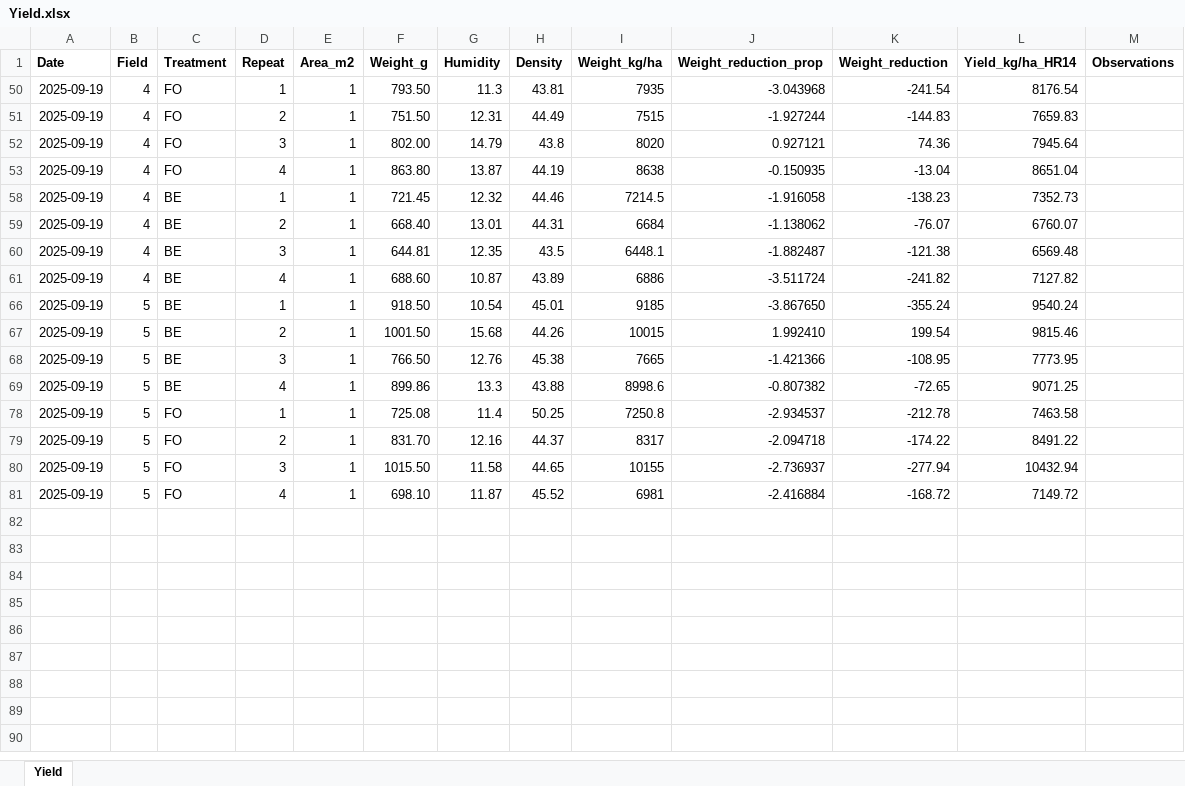
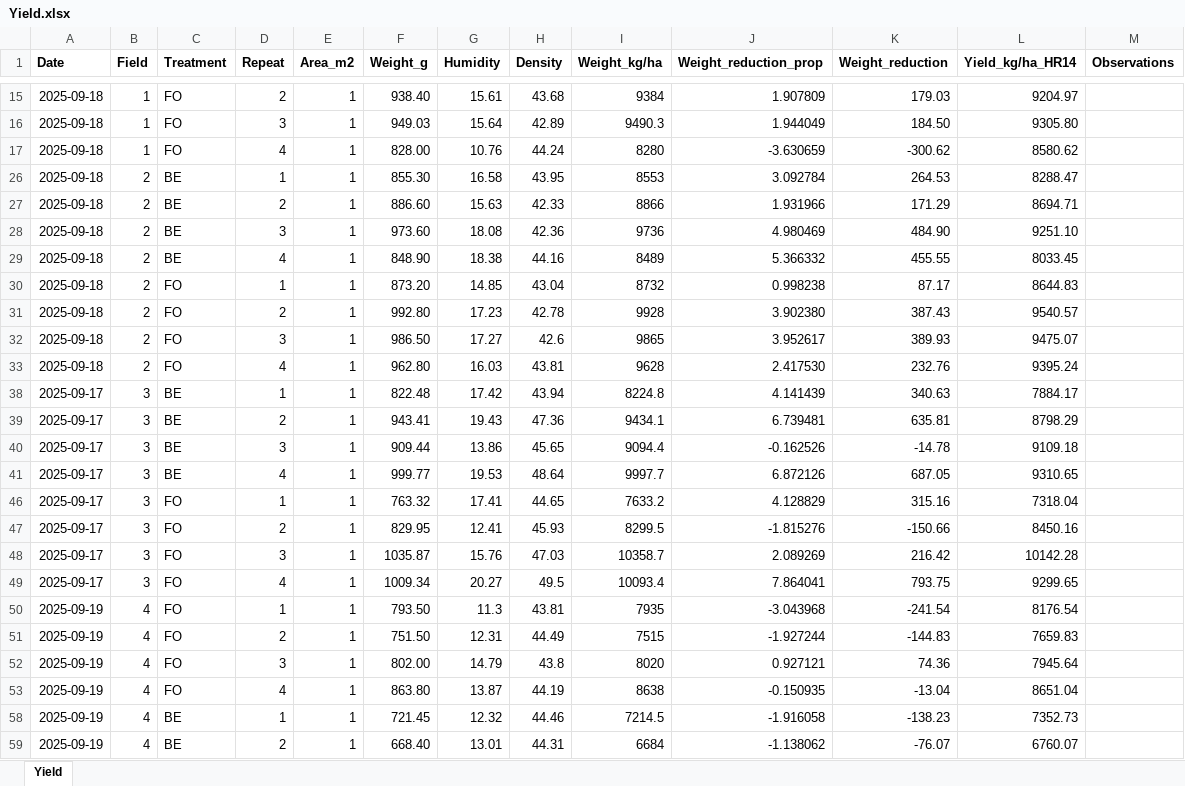
Before and after one commit to Alex-MuEs/Exclusion-Lisso-Analysis, an Excel workbook: data/original/Yield.xlsx, sheet Yield, drawn as a sheet; only a part is shown, gaps mark what is left out; the shorter side is filled out with more unchanged rows; values as stored, in another font and other column widths than the file's, no borders; table styles not drawn; the diff covers the shown part only; the diff names each change by its address in the sheet, - before the commit and + after, or states it on an @@ line.

```diff
--- a/data/original/Yield.xlsx (sheet Yield)
+++ b/data/original/Yield.xlsx (sheet Yield)
@@ row 15 unhidden: 2025-09-18 | 1 | FO | 2 | 1 | 938.40 | 15.61 | 43.68 | 9384 | 1.907809 | 179.03 | 9204.97 @@
@@ row 16 unhidden: 2025-09-18 | 1 | FO | 3 | 1 | 949.03 | 15.64 | 42.89 | 9490.3 | 1.944049 | 184.50 | 9305.80 @@
@@ row 17 unhidden: 2025-09-18 | 1 | FO | 4 | 1 | 828.00 | 10.76 | 44.24 | 8280 | -3.630659 | -300.62 | 8580.62 @@
@@ row 26 unhidden: 2025-09-18 | 2 | BE | 1 | 1 | 855.30 | 16.58 | 43.95 | 8553 | 3.092784 | 264.53 | 8288.47 @@
@@ row 27 unhidden: 2025-09-18 | 2 | BE | 2 | 1 | 886.60 | 15.63 | 42.33 | 8866 | 1.931966 | 171.29 | 8694.71 @@
@@ row 28 unhidden: 2025-09-18 | 2 | BE | 3 | 1 | 973.60 | 18.08 | 42.36 | 9736 | 4.980469 | 484.90 | 9251.10 @@
@@ row 29 unhidden: 2025-09-18 | 2 | BE | 4 | 1 | 848.90 | 18.38 | 44.16 | 8489 | 5.366332 | 455.55 | 8033.45 @@
@@ row 30 unhidden: 2025-09-18 | 2 | FO | 1 | 1 | 873.20 | 14.85 | 43.04 | 8732 | 0.998238 | 87.17 | 8644.83 @@
@@ row 31 unhidden: 2025-09-18 | 2 | FO | 2 | 1 | 992.80 | 17.23 | 42.78 | 9928 | 3.902380 | 387.43 | 9540.57 @@
@@ row 32 unhidden: 2025-09-18 | 2 | FO | 3 | 1 | 986.50 | 17.27 | 42.6 | 9865 | 3.952617 | 389.93 | 9475.07 @@
@@ row 33 unhidden: 2025-09-18 | 2 | FO | 4 | 1 | 962.80 | 16.03 | 43.81 | 9628 | 2.417530 | 232.76 | 9395.24 @@
@@ row 38 unhidden: 2025-09-17 | 3 | BE | 1 | 1 | 822.48 | 17.42 | 43.94 | 8224.8 | 4.141439 | 340.63 | 7884.17 @@
@@ row 39 unhidden: 2025-09-17 | 3 | BE | 2 | 1 | 943.41 | 19.43 | 47.36 | 9434.1 | 6.739481 | 635.81 | 8798.29 @@
@@ row 40 unhidden: 2025-09-17 | 3 | BE | 3 | 1 | 909.44 | 13.86 | 45.65 | 9094.4 | -0.162526 | -14.78 | 9109.18 @@
@@ row 41 unhidden: 2025-09-17 | 3 | BE | 4 | 1 | 999.77 | 19.53 | 48.64 | 9997.7 | 6.872126 | 687.05 | 9310.65 @@
@@ row 46 unhidden: 2025-09-17 | 3 | FO | 1 | 1 | 763.32 | 17.41 | 44.65 | 7633.2 | 4.128829 | 315.16 | 7318.04 @@
@@ row 47 unhidden: 2025-09-17 | 3 | FO | 2 | 1 | 829.95 | 12.41 | 45.93 | 8299.5 | -1.815276 | -150.66 | 8450.16 @@
@@ row 48 unhidden: 2025-09-17 | 3 | FO | 3 | 1 | 1035.87 | 15.76 | 47.03 | 10358.7 | 2.089269 | 216.42 | 10142.28 @@
@@ row 49 unhidden: 2025-09-17 | 3 | FO | 4 | 1 | 1009.34 | 20.27 | 49.5 | 10093.4 | 7.864041 | 793.75 | 9299.65 @@
```
Also changed, not shown: 5 hidden or unhidden rows elsewhere in this sheet, 1 other file.
